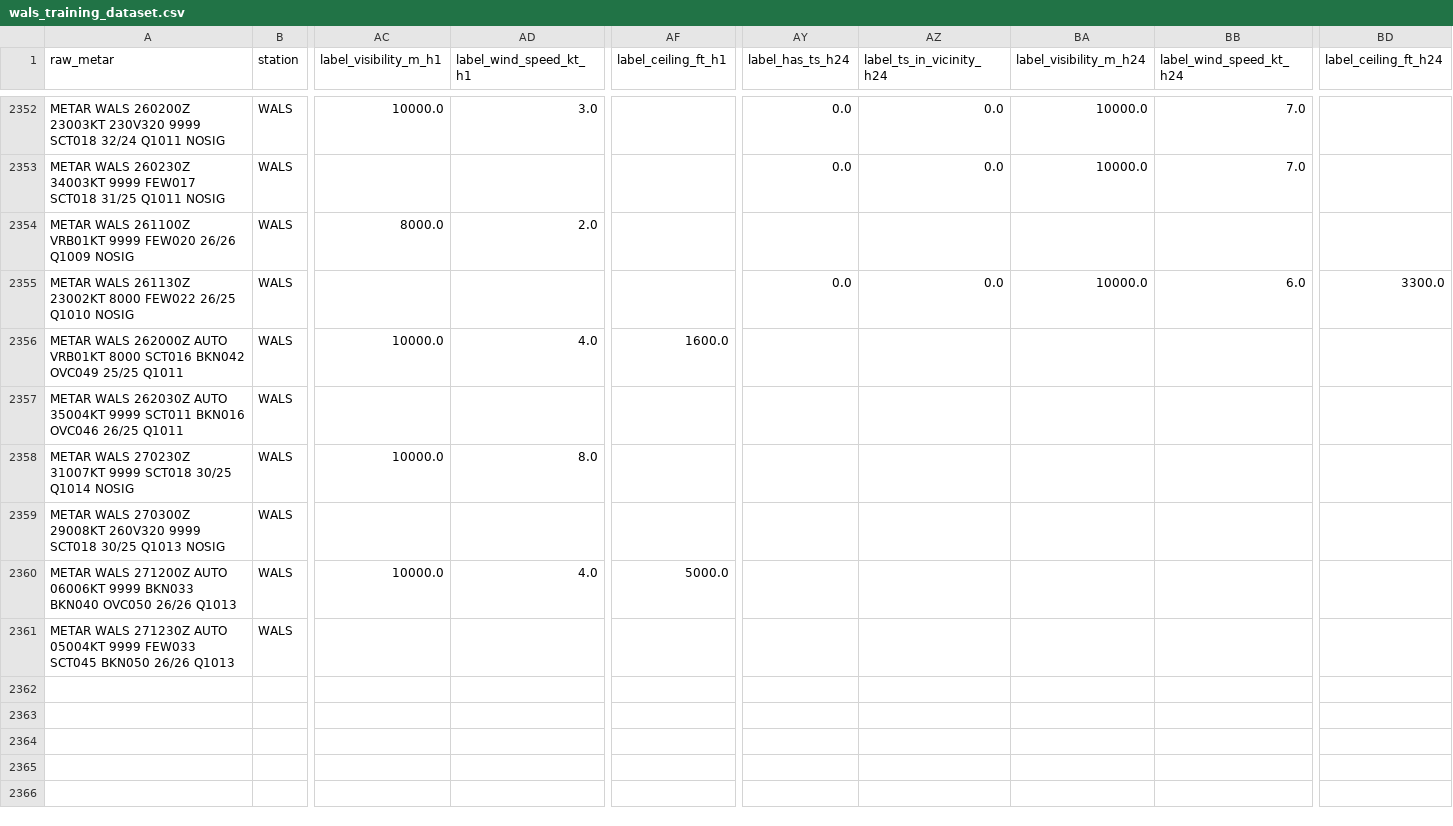
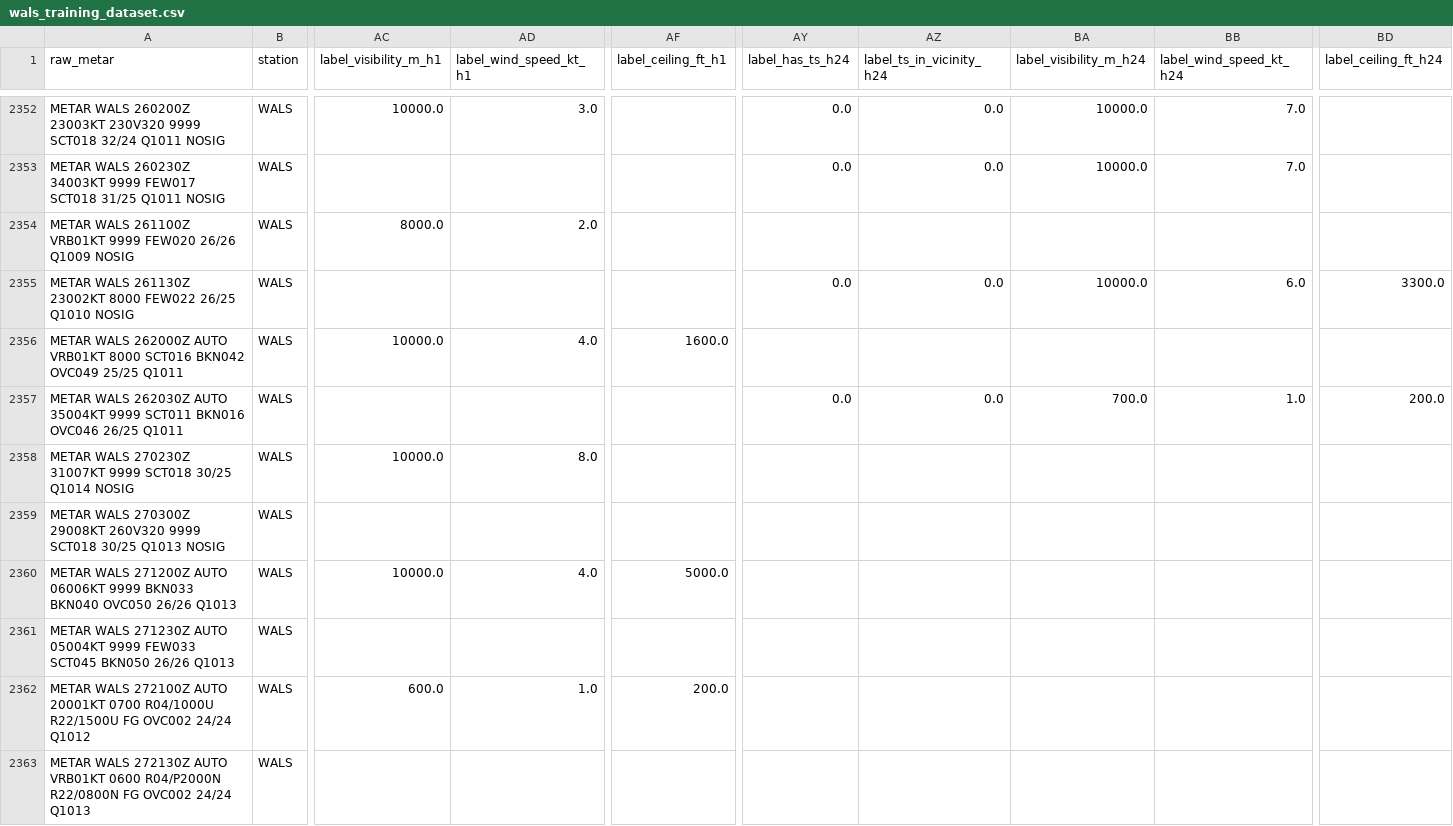
Before and after one commit to ojanzul/bmkg-taf-machinelearning, a CSV file: data/wals_training_dataset.csv, drawn as a sheet; only a part is shown, gaps mark what is left out; rows hold the shown columns only; the diff names each change by its address in the sheet, - before the commit and + after, or states it on an @@ line.

```diff
--- a/data/wals_training_dataset.csv
+++ b/data/wals_training_dataset.csv
-AY2357 (label_has_ts_h24): (empty)
+AY2357 (label_has_ts_h24): 0.0
-AZ2357 (label_ts_in_vicinity_h24): (empty)
+AZ2357 (label_ts_in_vicinity_h24): 0.0
-BA2357 (label_visibility_m_h24): (empty)
+BA2357 (label_visibility_m_h24): 700.0
-BB2357 (label_wind_speed_kt_h24): (empty)
+BB2357 (label_wind_speed_kt_h24): 1.0
-BD2357 (label_ceiling_ft_h24): (empty)
+BD2357 (label_ceiling_ft_h24): 200.0
+row 2362: METAR WALS 272100Z AUTO 20001KT 0700 R04/1000U R22/1500U FG OVC002 24/24 Q1012 | WALS | 600.0 | 1.0 | 200.0
+row 2363: METAR WALS 272130Z AUTO VRB01KT 0600 R04/P2000N R22/0800N FG OVC002 24/24 Q1013 | WALS
```
Also changed, not shown: data/wals_metar_raw_archive.csv, data/wals_metar_structured.csv.
